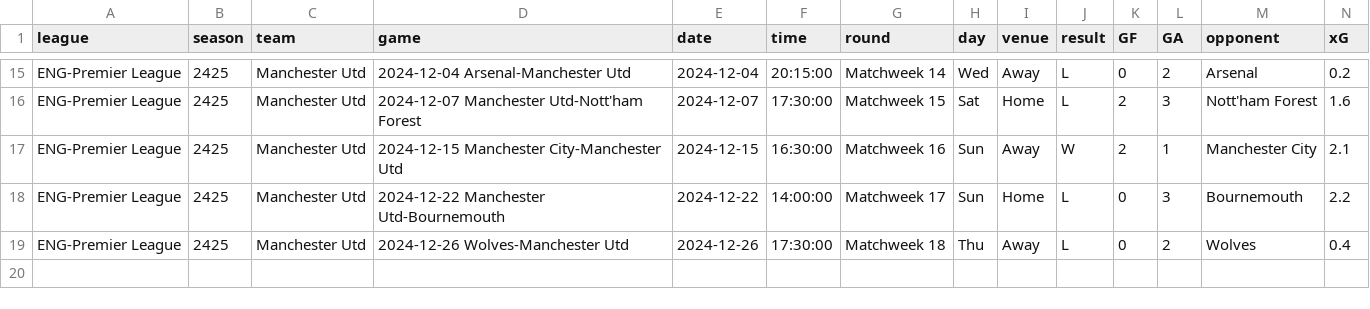
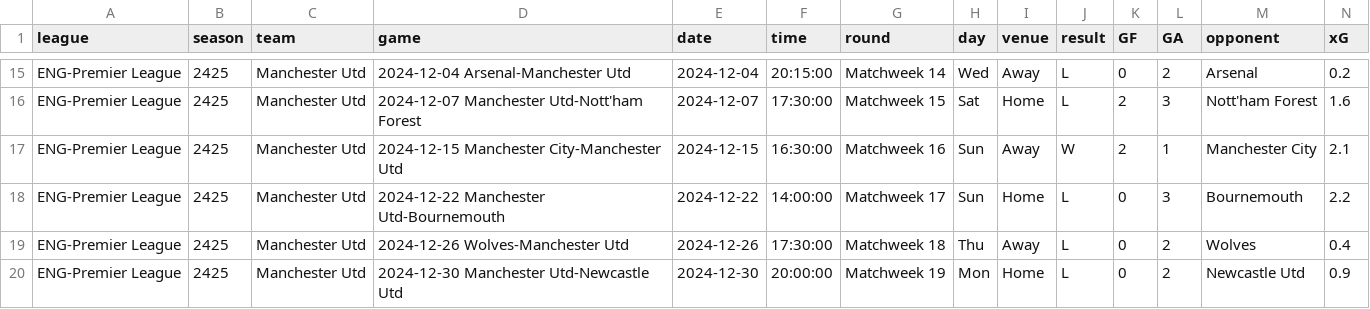
Before and after one commit to GCP-Biryani/fpl-infographics, a CSV file: fbref-Manchester Utd.csv, drawn as a sheet; only a part is shown, gaps mark what is left out; rows hold the shown columns only; the diff names each change by its address in the sheet, - before the commit and + after, or states it on an @@ line.

```diff
--- a/fbref-Manchester Utd.csv
+++ b/fbref-Manchester Utd.csv
+row 20: ENG-Premier League | 2425 | Manchester Utd | 2024-12-30 Manchester Utd-Newcastle Utd | 2024-12-30 | 20:00:00 | Matchweek 19 | Mon | Home | L | 0 | 2 | Newcastle Utd | 0.9
```
Also changed, not shown: fbref-Ipswich Town.csv, fbref-Manchester City.csv, 32 other files.
